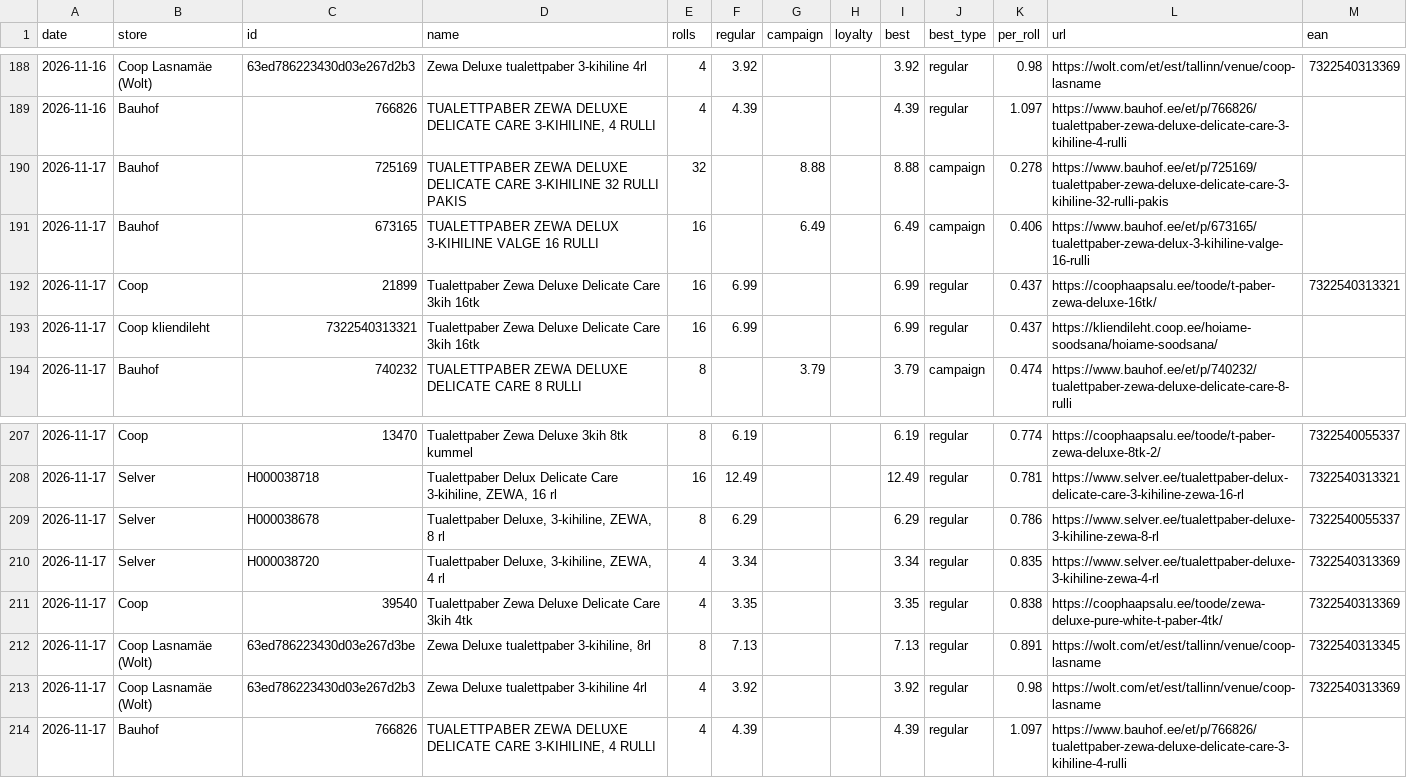
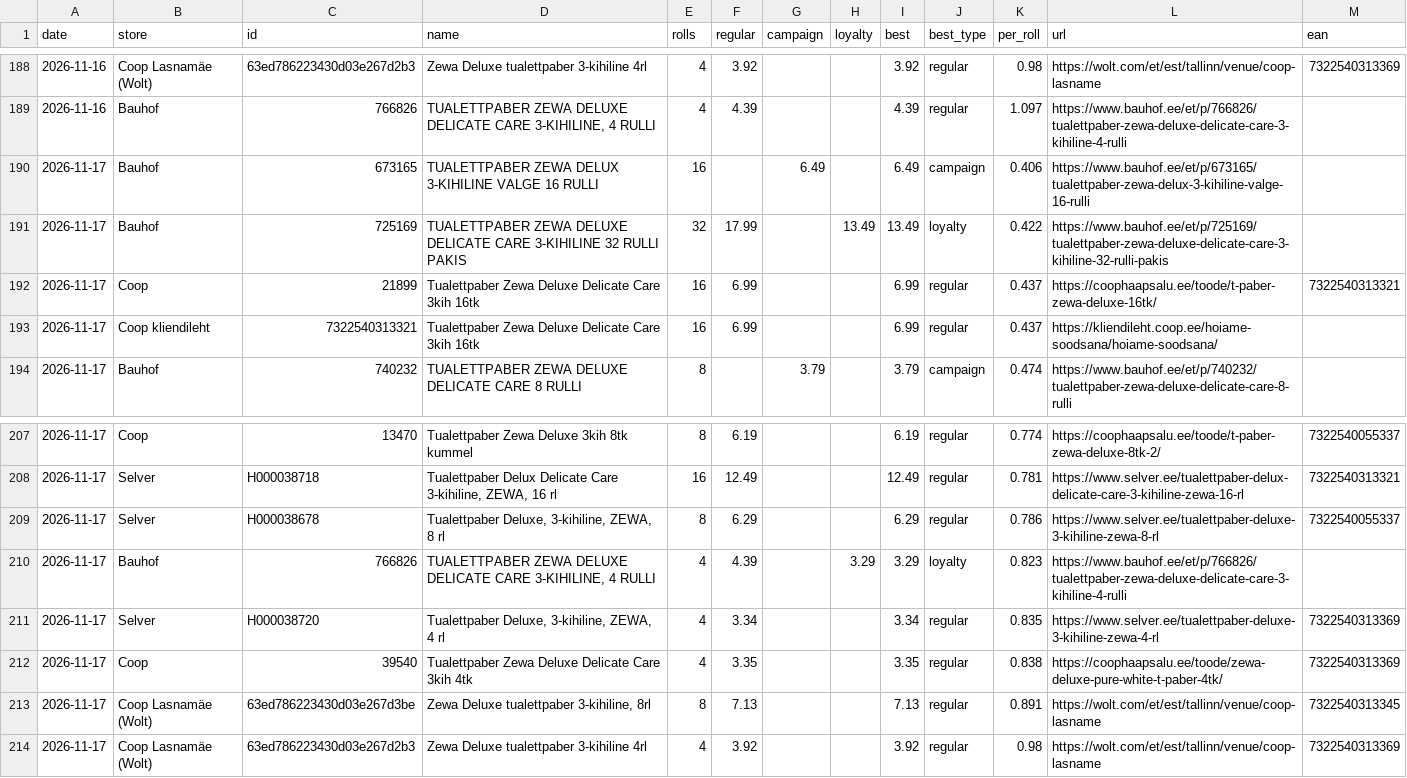
Before and after one commit to ivoarnover/zewa-tracker, a CSV file: docs/data/history.csv, drawn as a sheet; only a part is shown, gaps mark what is left out.

```diff
--- a/docs/data/history.csv
+++ b/docs/data/history.csv
@@ -189,4 +189,4 @@ date,store,id,name,rolls,regular,campaign,loyalty,best,best_type,per_roll,url,ea
 2026-11-16,Bauhof,766826,"TUALETTPABER ZEWA DELUXE DELICATE CARE 3-KIHILINE, 4 RULLI",4,4.39,,,4.39,regular,1.097,https://www.bauhof.ee/et/p/766826/tualettpaber-zewa-deluxe-delicate-care-3-kihiline-4-rulli,
-2026-11-17,Bauhof,725169,TUALETTPABER ZEWA DELUXE DELICATE CARE 3-KIHILINE 32 RULLI PAKIS,32,,8.88,,8.88,campaign,0.278,https://www.bauhof.ee/et/p/725169/tualettpaber-zewa-deluxe-delicate-care-3-kihiline-32-rulli-pakis,
 2026-11-17,Bauhof,673165,TUALETTPABER ZEWA DELUX 3-KIHILINE VALGE 16 RULLI,16,,6.49,,6.49,campaign,0.406,https://www.bauhof.ee/et/p/673165/tualettpaber-zewa-delux-3-kihiline-valge-16-rulli,
+2026-11-17,Bauhof,725169,TUALETTPABER ZEWA DELUXE DELICATE CARE 3-KIHILINE 32 RULLI PAKIS,32,17.99,,13.49,13.49,loyalty,0.422,https://www.bauhof.ee/et/p/725169/tualettpaber-zewa-deluxe-delicate-care-3-kihiline-32-rulli-pakis,
 2026-11-17,Coop,21899,Tualettpaber Zewa Deluxe Delicate Care 3kih 16tk,16,6.99,,,6.99,regular,0.437,https://coophaapsalu.ee/toode/t-paber-zewa-deluxe-16tk/,7322540313321
@@ -209,2 +209,3 @@ date,store,id,name,rolls,regular,campaign,loyalty,best,best_type,per_roll,url,ea
 2026-11-17,Selver,H000038678,"Tualettpaber Deluxe, 3-kihiline, ZEWA, 8 rl",8,6.29,,,6.29,regular,0.786,https://www.selver.ee/tualettpaber-deluxe-3-kihiline-zewa-8-rl,7322540055337
+2026-11-17,Bauhof,766826,"TUALETTPABER ZEWA DELUXE DELICATE CARE 3-KIHILINE, 4 RULLI",4,4.39,,3.29,3.29,loyalty,0.823,https://www.bauhof.ee/et/p/766826/tualettpaber-zewa-deluxe-delicate-care-3-kihiline-4-rulli,
 2026-11-17,Selver,H000038720,"Tualettpaber Deluxe, 3-kihiline, ZEWA, 4 rl",4,3.34,,,3.34,regular,0.835,https://www.selver.ee/tualettpaber-deluxe-3-kihiline-zewa-4-rl,7322540313369
@@ -213,2 +214 @@ date,store,id,name,rolls,regular,campaign,loyalty,best,best_type,per_roll,url,ea
 2026-11-17,Coop Lasnamäe (Wolt),63ed786223430d03e267d2b3,Zewa Deluxe tualettpaber 3-kihiline 4rl,4,3.92,,,3.92,regular,0.98,https://wolt.com/et/est/tallinn/venue/coop-lasname,7322540313369
-2026-11-17,Bauhof,766826,"TUALETTPABER ZEWA DELUXE DELICATE CARE 3-KIHILINE, 4 RULLI",4,4.39,,,4.39,regular,1.097,https://www.bauhof.ee/et/p/766826/tualettpaber-zewa-deluxe-delicate-care-3-kihiline-4-rulli,
```
Also changed, not shown: docs/pohjala/data/history.csv, 3 other files.
